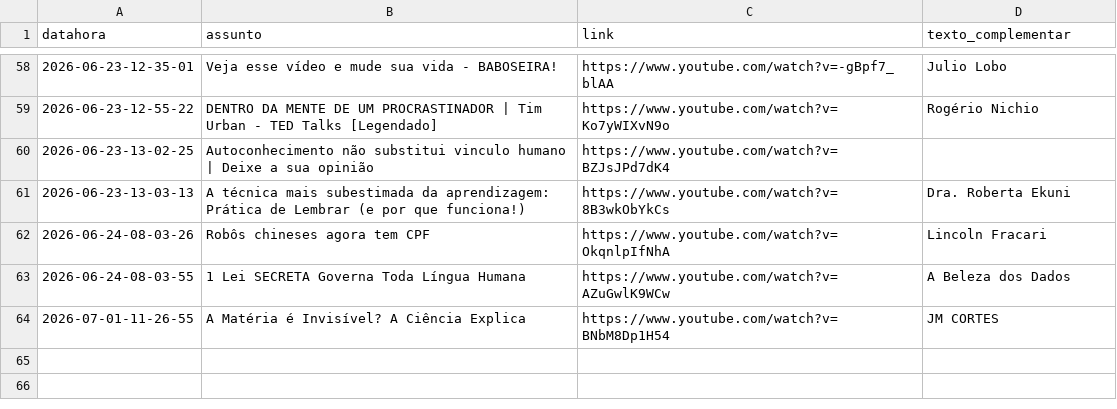
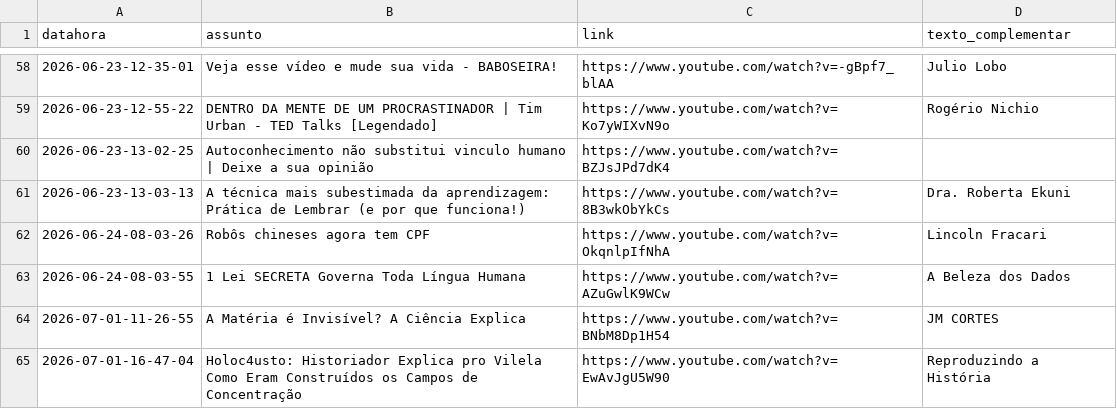
Before and after one commit to rjhalmeman/fascinante, a CSV file: fascinante.csv, drawn as a sheet; only a part is shown, gaps mark what is left out.

Commit message:
Atualização automática via painel web

```diff
--- a/fascinante.csv
+++ b/fascinante.csv
@@ -64 +64,2 @@ datahora;assunto;link;texto_complementar
 2026-07-01-11-26-55;A Matéria é Invisível? A Ciência Explica;https://www.youtube.com/watch?v=BNbM8Dp1H54;JM CORTES
+2026-07-01-16-47-04;Holoc4usto: Historiador Explica pro Vilela Como Eram Construídos os Campos de Concentração;https://www.youtube.com/watch?v=EwAvJgU5W90;Reproduzindo a História
```
